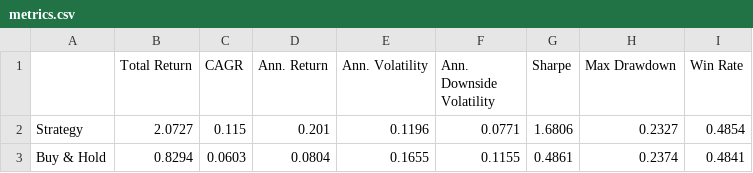
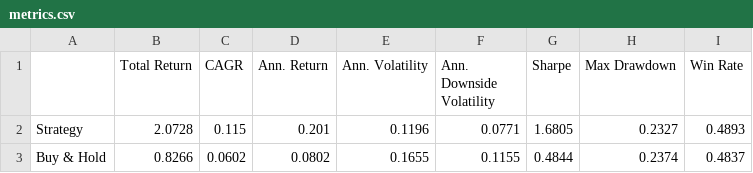
Before and after one commit to dof-studio/DivETF1X, a CSV file: metrics.csv, drawn as a sheet.

```diff
--- a/metrics.csv
+++ b/metrics.csv
@@ -1,3 +1,3 @@
 ,Total Return,CAGR,Ann. Return,Ann. Volatility,Ann. Downside Volatility,Sharpe,Max Drawdown,Win Rate
-Strategy,2.0727,0.115,0.201,0.1196,0.0771,1.6806,0.2327,0.4854
-Buy & Hold,0.8294,0.0603,0.0804,0.1655,0.1155,0.4861,0.2374,0.4841
+Strategy,2.0728,0.115,0.201,0.1196,0.0771,1.6805,0.2327,0.4893
+Buy & Hold,0.8266,0.0602,0.0802,0.1655,0.1155,0.4844,0.2374,0.4837
```
Also changed, not shown: decsw.csv, wdata.csv, 1 other file.
